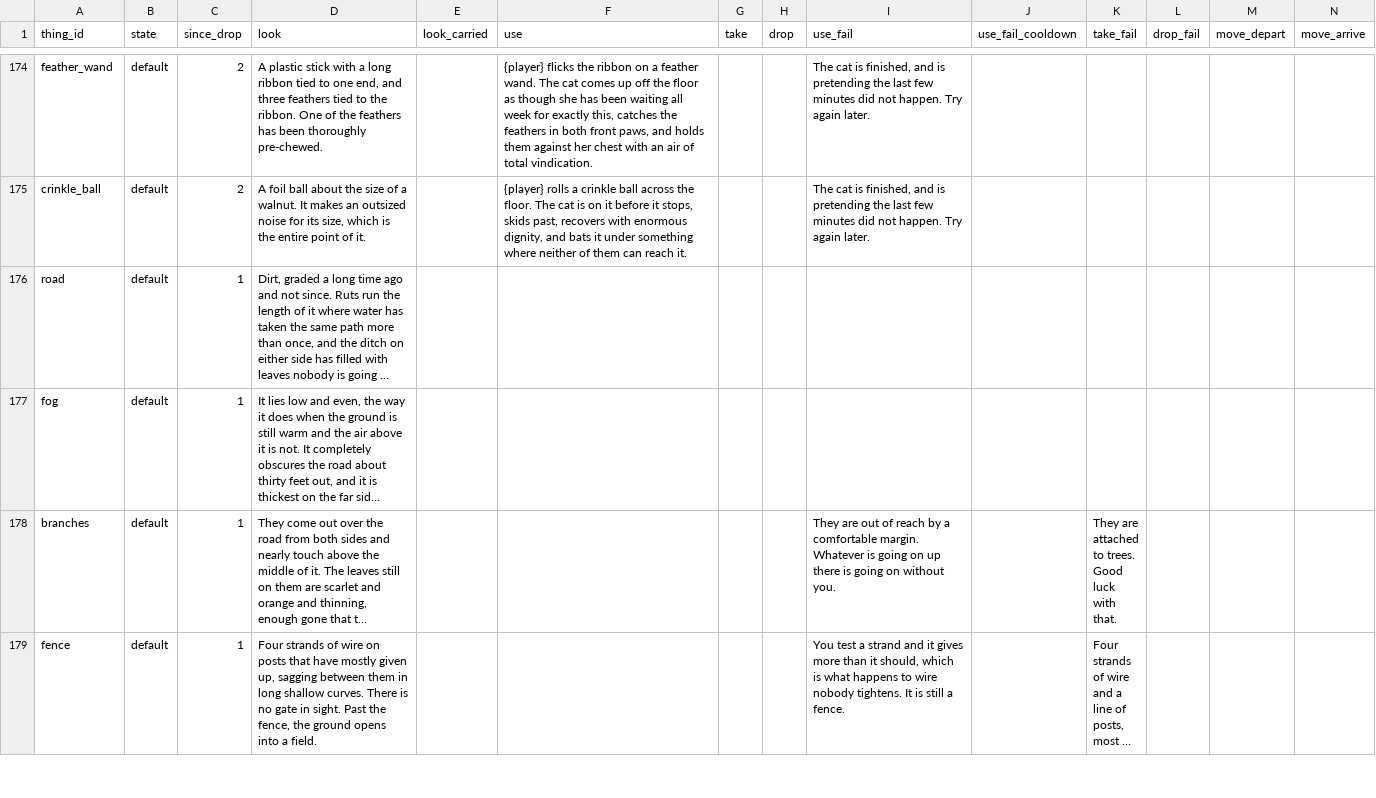
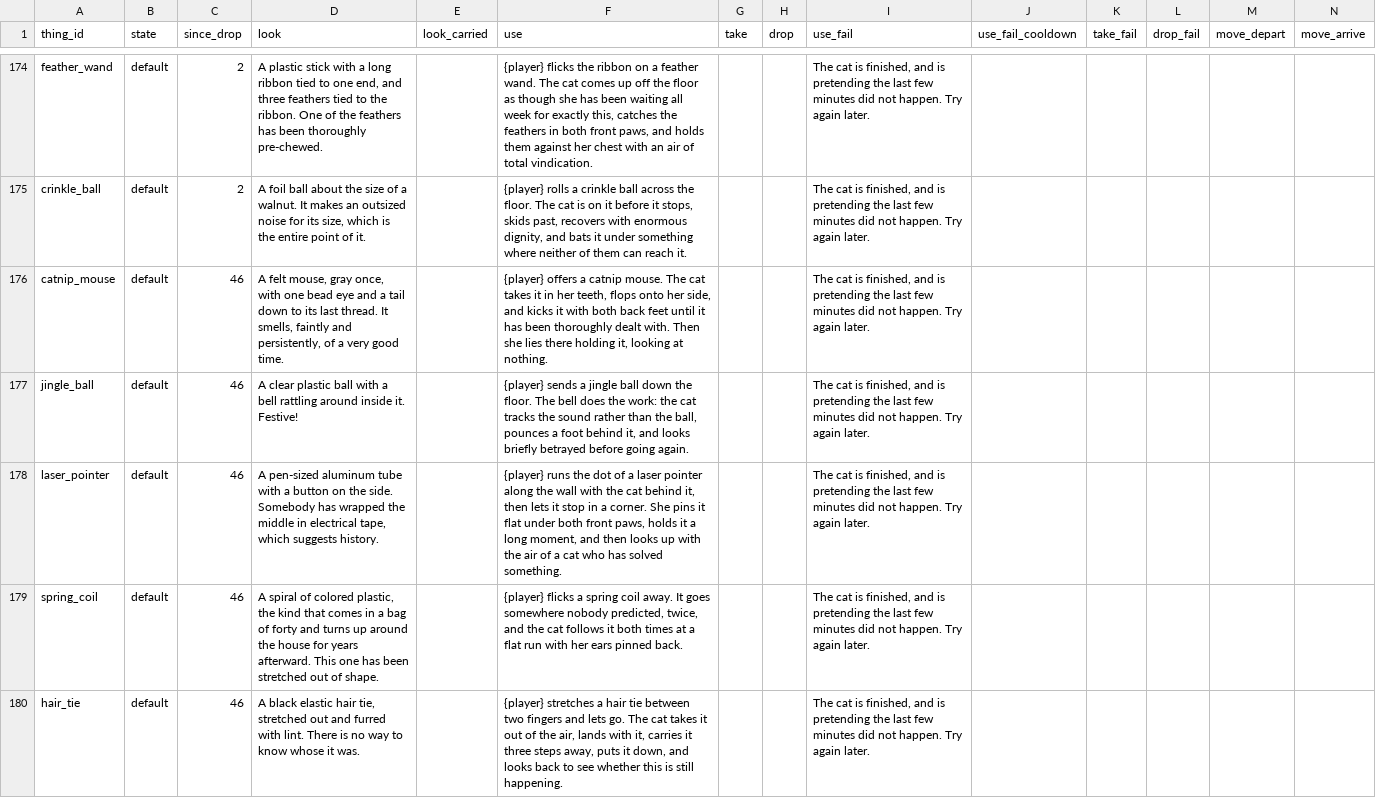
Before and after one commit to kelseybooth/halloween-in-june, a TSV file: creative content/thing_text.tsv, drawn as a sheet; only a part is shown, gaps mark what is left out; the shorter side is filled out with more unchanged rows; long unchanged cells end in …; the diff covers the shown part only.

```diff
--- a/creative content/thing_text.tsv
+++ b/creative content/thing_text.tsv
@@ -175 +175,6 @@ feather_wand	default	2	A plastic stick with a long ribbon tied to one end, and t
 crinkle_ball	default	2	A foil ball about the size of a walnut. It makes an outsized noise for its size, which is the entire point of it.		{player} rolls a crinkle ball across the floor. The cat is on it before it stops, skids past, recovers with enormous dignity, and bats it under something where neither of them can reach it.			The cat is finished, and is pretending the last few minutes did not happen. Try again later.					
+catnip_mouse	default	46	A felt mouse, gray once, with one bead eye and a tail down to its last thread. It smells, faintly and persistently, of a very good time.		{player} offers a catnip mouse. The cat takes it in her teeth, flops onto her side, and kicks it with both back feet until it has been thoroughly dealt with. Then she lies there holding it, looking at nothing.			The cat is finished, and is pretending the last few minutes did not happen. Try again later.					
+jingle_ball	default	46	A clear plastic ball with a bell rattling around inside it. Festive!		{player} sends a jingle ball down the floor. The bell does the work: the cat tracks the sound rather than the ball, pounces a foot behind it, and looks briefly betrayed before going again.			The cat is finished, and is pretending the last few minutes did not happen. Try again later.					
+laser_pointer	default	46	A pen-sized aluminum tube with a button on the side. Somebody has wrapped the middle in electrical tape, which suggests history.		{player} runs the dot of a laser pointer along the wall with the cat behind it, then lets it stop in a corner. She pins it flat under both front paws, holds it a long moment, and then looks up with the air of a cat who has solved something.			The cat is finished, and is pretending the last few minutes did not happen. Try again later.					
+spring_coil	default	46	A spiral of colored plastic, the kind that comes in a bag of forty and turns up around the house for years afterward. This one has been stretched out of shape.		{player} flicks a spring coil away. It goes somewhere nobody predicted, twice, and the cat follows it both times at a flat run with her ears pinned back.			The cat is finished, and is pretending the last few minutes did not happen. Try again later.					
+hair_tie	default	46	A black elastic hair tie, stretched out and furred with lint. There is no way to know whose it was.		{player} stretches a hair tie between two fingers and lets go. The cat takes it out of the air, lands with it, carries it three steps away, puts it down, and looks back to see whether this is still happening.			The cat is finished, and is pretending the last few minutes did not happen. Try again later.					
```
Also changed, not shown: 5 added rows and 2 edited cells elsewhere in this file, creative content/achievements.tsv, creative content/defaults.tsv, 14 other files.
